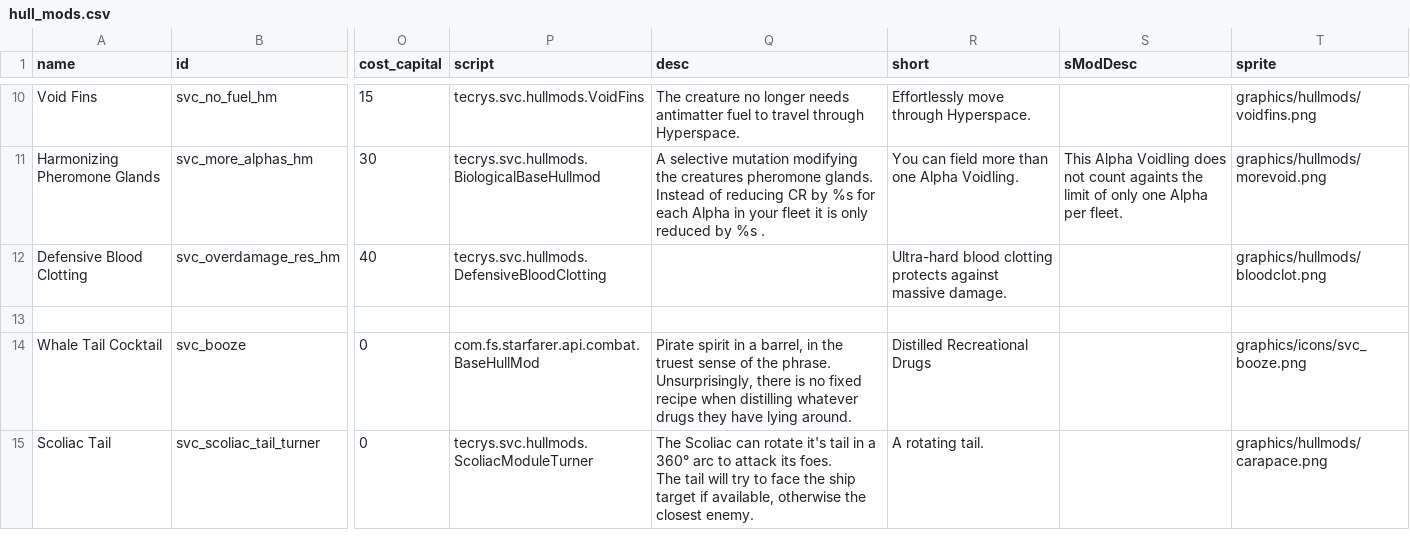
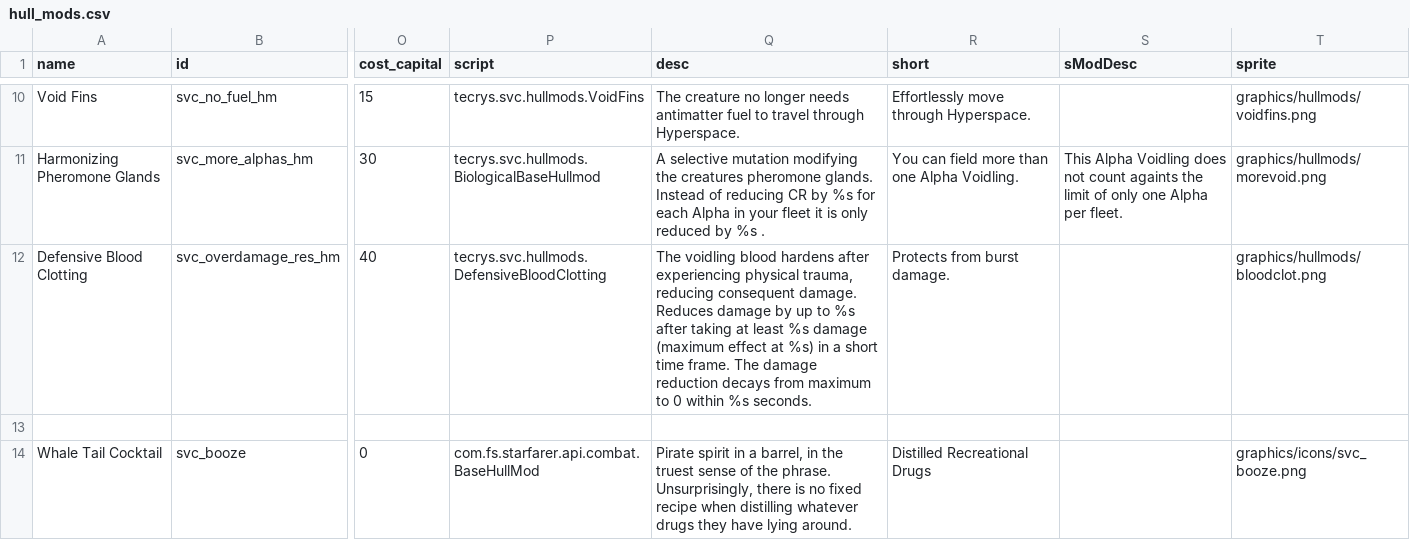
Before and after one commit to DesperatePeter/starsector-symbiotic-void-creatures, a CSV file: data/hullmods/hull_mods.csv, drawn as a sheet; only a part is shown, gaps mark what is left out; the shorter side is filled out with more unchanged rows; the diff names each change by its address in the sheet, - before the commit and + after, or states it on an @@ line.

Commit message:
feat: add description for blood clotting

```diff
--- a/data/hullmods/hull_mods.csv
+++ b/data/hullmods/hull_mods.csv
-Q12 (desc): (empty)
+Q12 (desc): The voidling blood hardens after experiencing physical trauma, reducing consequent damage. Reduces damage by up to %s after taking at least %s damage (maximum effect at %s) in a short time frame. The damage reduction decays from maximum to 0 within %s seconds.
-R12 (short): Ultra-hard blood clotting protects against massive damage.
+R12 (short): Protects from burst damage.
```
Also changed, not shown: 2 other files.
